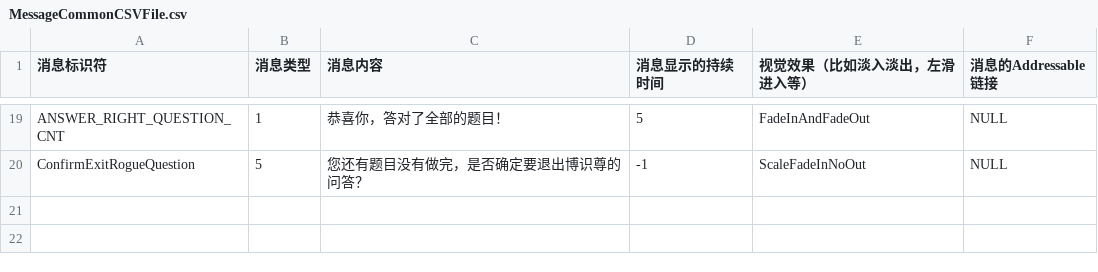
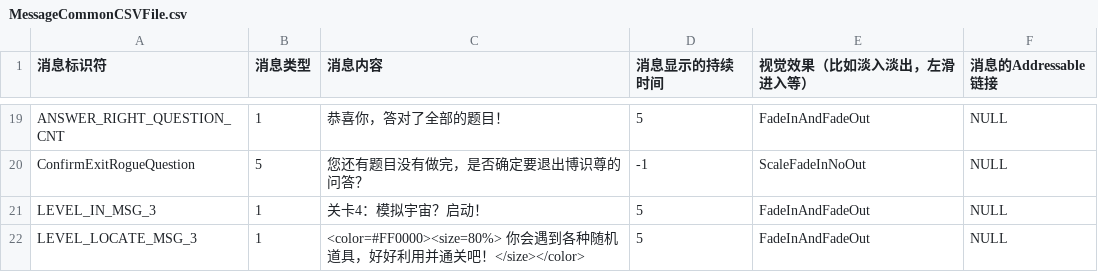
Before and after one commit to YYHHOrganization/GameDemo2024, a CSV file: Assets/Designer/CsvTable/MessageBox/MessageCommonCSVFile.csv, drawn as a sheet; only a part is shown, gaps mark what is left out; the diff names each change by its address in the sheet, - before the commit and + after, or states it on an @@ line.

```diff
--- a/Assets/Designer/CsvTable/MessageBox/MessageCommonCSVFile.csv
+++ b/Assets/Designer/CsvTable/MessageBox/MessageCommonCSVFile.csv
+row 21: LEVEL_IN_MSG_3 | 1 | 关卡4：模拟宇宙？启动！ | 5 | FadeInAndFadeOut | NULL
+row 22: LEVEL_LOCATE_MSG_3 | 1 | <color=#FF0000><size=80%> 你会遇到各种随机道具，好好利用并通关吧！</size></color> | 5 | FadeInAndFadeOut | NULL
```
Also changed, not shown: Assets/Designer/CsvTable/DestinationCSVFile.csv, 16 other files.
